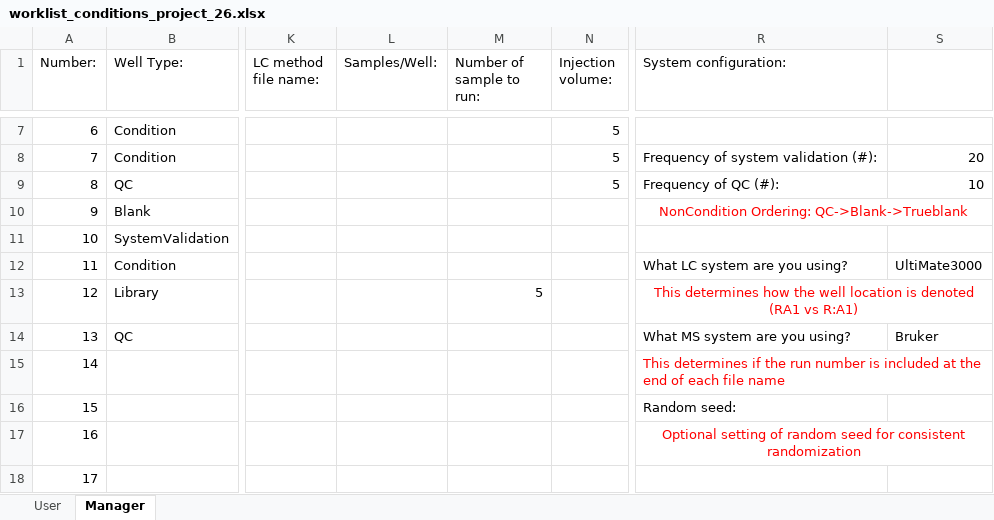
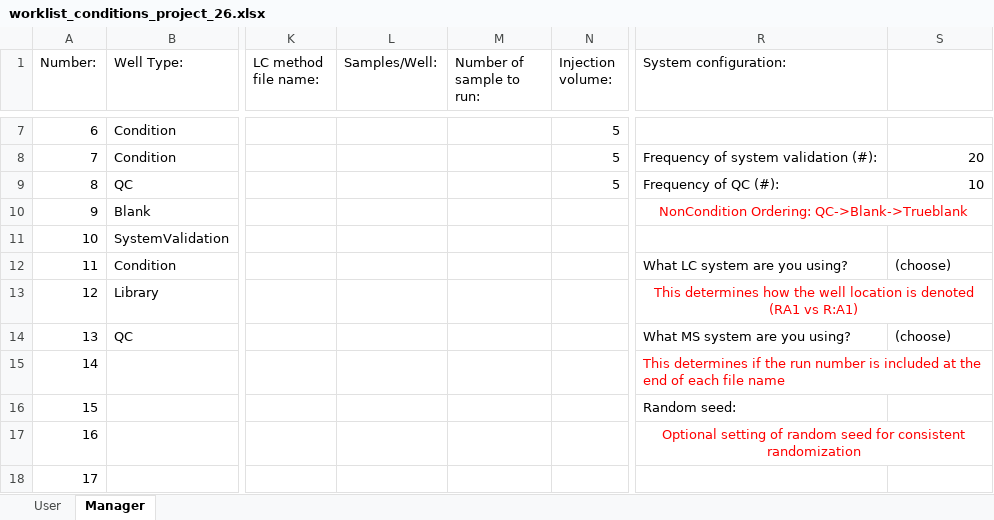
Before and after one commit to RTKlab-BYU/worklist_generation, an Excel workbook: output/worklist_conditions_project_26.xlsx, sheet Manager, drawn as a sheet; only a part is shown, gaps mark what is left out; values as stored, in another font and other column widths than the file's, no borders; the diff names each change by its address in the sheet, - before the commit and + after, or states it on an @@ line.

```diff
--- a/output/worklist_conditions_project_26.xlsx (sheet Manager)
+++ b/output/worklist_conditions_project_26.xlsx (sheet Manager)
-S12: UltiMate3000
+S12: (choose)
-M13 (Number of sample to run:): 5
+M13 (Number of sample to run:): (empty)
-S14: Bruker
+S14: (choose)
```
Also changed, not shown: sheet User, 17 other files.
